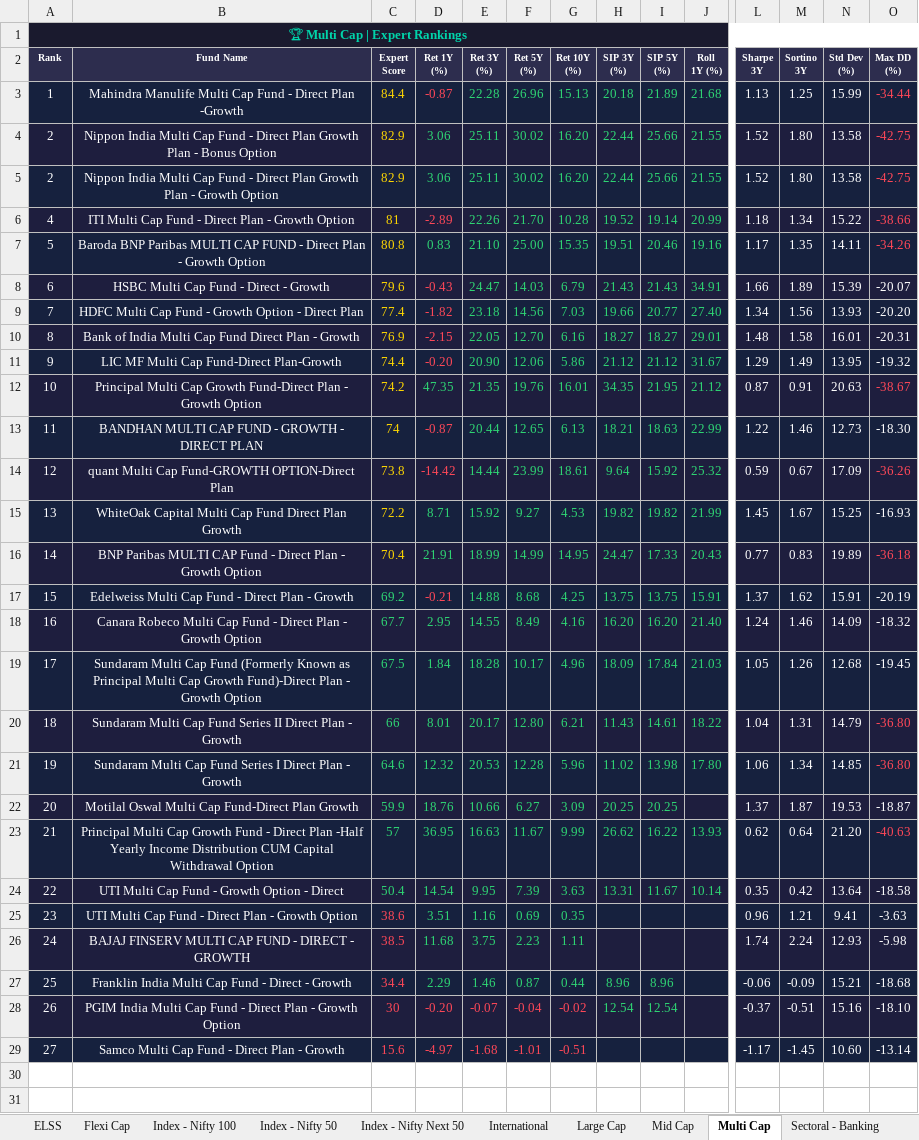
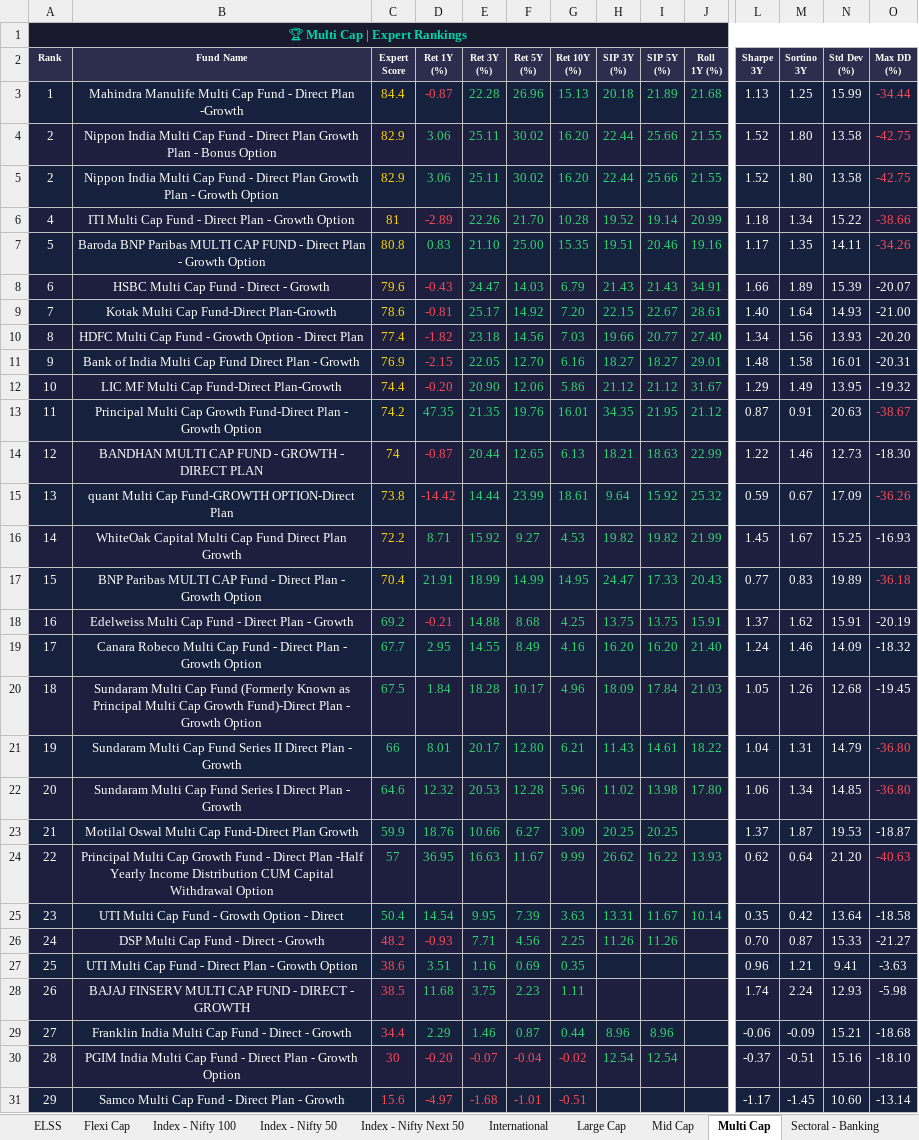
Before and after one commit to myfinancialria/mf-data-fetcher, an Excel workbook: output/MF_Expert_Rankings.xlsx, sheet Multi Cap, drawn as a sheet; only a part is shown, gaps mark what is left out; values as stored, in another font and other column widths than the file's, no borders; addresses are those after the commit; rows hold the shown columns only; the diff names each change by its address in the sheet, - before the commit and + after, or states it on an @@ line.

```diff
--- a/output/MF_Expert_Rankings.xlsx (sheet Multi Cap)
+++ b/output/MF_Expert_Rankings.xlsx (sheet Multi Cap)
+row 9: 7 | Kotak Multi Cap Fund-Direct Plan-Growth | 78.6 | -0.81 | 25.17 | 14.92 | 7.20 | 22.15 | 22.67 | 28.61 | 1.40 | 1.64 | 14.93 | -21.00
-A10 (Rank): 7
+A10 (Rank): 8
-A11 (Rank): 8
+A11 (Rank): 9
-A12 (Rank): 9
+A12 (Rank): 10
-A13 (Rank): 10
+A13 (Rank): 11
-A14 (Rank): 11
+A14 (Rank): 12
-A15 (Rank): 12
+A15 (Rank): 13
-A16 (Rank): 13
+A16 (Rank): 14
-A17 (Rank): 14
+A17 (Rank): 15
-A18 (Rank): 15
+A18 (Rank): 16
-A19 (Rank): 16
+A19 (Rank): 17
-A20 (Rank): 17
+A20 (Rank): 18
-A21 (Rank): 18
+A21 (Rank): 19
-A22 (Rank): 19
+A22 (Rank): 20
-A23 (Rank): 20
+A23 (Rank): 21
-A24 (Rank): 21
+A24 (Rank): 22
-A25 (Rank): 22
+A25 (Rank): 23
+row 26: 24 | DSP Multi Cap Fund - Direct - Growth | 48.2 | -0.93 | 7.71 | 4.56 | 2.25 | 11.26 | 11.26 |  | 0.70 | 0.87 | 15.33 | -21.27
-A27 (Rank): 23
+A27 (Rank): 25
-A28 (Rank): 24
+A28 (Rank): 26
-A29 (Rank): 25
+A29 (Rank): 27
-A30 (Rank): 26
+A30 (Rank): 28
-A31 (Rank): 27
+A31 (Rank): 29
```
Also changed, not shown: sheet Debt - Short Duration, sheet Sectoral - Banking, sheet Mid Cap, sheet 📊 Summary Dashboard, sheet International, sheet ELSS, 2 more sheets, 5 other files.
